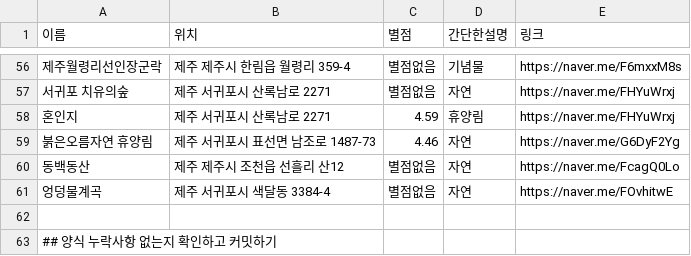
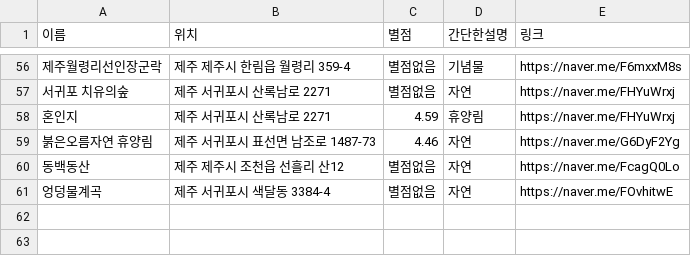
Before and after one commit to OSS-3-MINTAEK/Recomendataion_Place, a CSV file: tourist_place_data.csv, drawn as a sheet; only a part is shown, gaps mark what is left out; the diff names each change by its address in the sheet, - before the commit and + after, or states it on an @@ line.

Commit message:
수정

```diff
--- a/tourist_place_data.csv
+++ b/tourist_place_data.csv
-row 62: (empty)
-row 63: ## 양식 누락사항 없는지 확인하고 커밋하기
```
